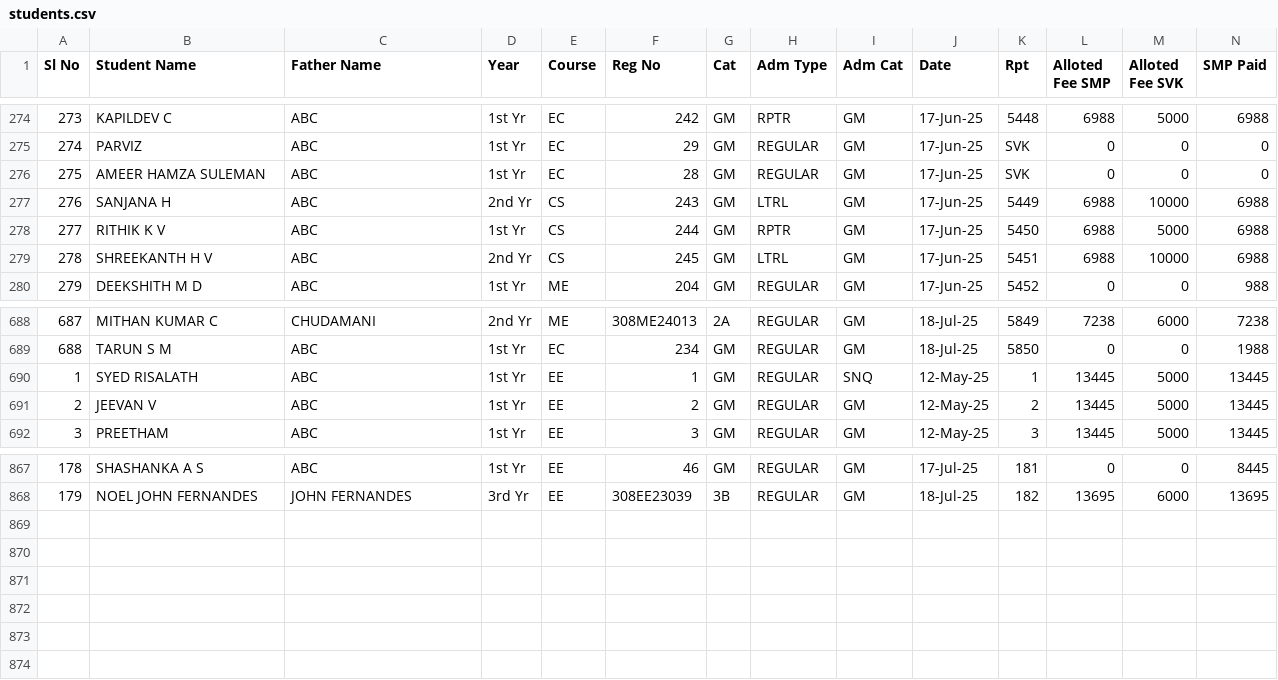
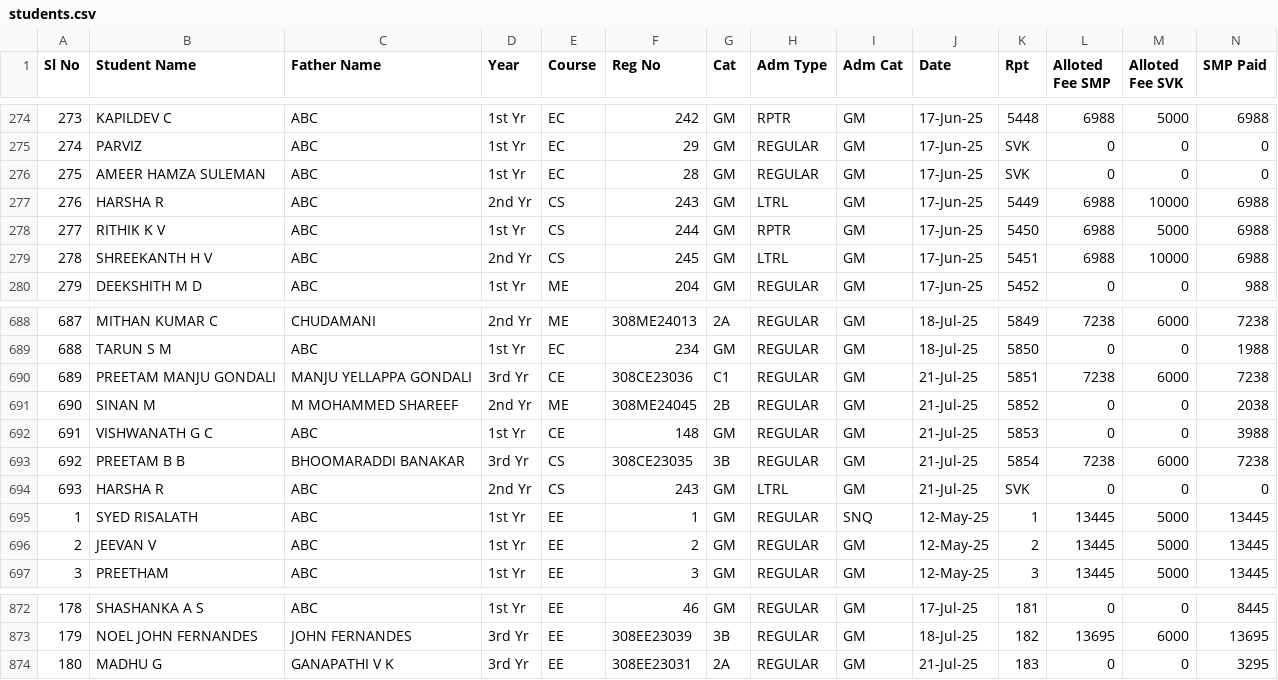
Before and after one commit to tejukargal/SMP-Admn-Stats_1-2025-26, a CSV file: students.csv, drawn as a sheet; only a part is shown, gaps mark what is left out; rows hold the shown columns only; the diff names each change by its address in the sheet, - before the commit and + after, or states it on an @@ line.

Commit message:
Add files via upload

```diff
--- a/students.csv
+++ b/students.csv
-B277 (Student Name): SANJANA H
+B277 (Student Name): HARSHA R
+row 690: 689 | PREETAM MANJU GONDALI | MANJU YELLAPPA GONDALI | 3rd Yr | CE | 308CE23036 | C1 | REGULAR | GM | 21-Jul-25 | 5851 | 7238 | 6000 | 7238
+row 691: 690 | SINAN M | M MOHAMMED SHAREEF | 2nd Yr | ME | 308ME24045 | 2B | REGULAR | GM | 21-Jul-25 | 5852 | 0 | 0 | 2038
+row 692: 691 | VISHWANATH G C | ABC | 1st Yr | CE | 148 | GM | REGULAR | GM | 21-Jul-25 | 5853 | 0 | 0 | 3988
+row 693: 692 | PREETAM B B | BHOOMARADDI BANAKAR | 3rd Yr | CS | 308CE23035 | 3B | REGULAR | GM | 21-Jul-25 | 5854 | 7238 | 6000 | 7238
+row 694: 693 | HARSHA R | ABC | 2nd Yr | CS | 243 | GM | LTRL | GM | 21-Jul-25 | SVK | 0 | 0 | 0
+row 874: 180 | MADHU G | GANAPATHI V K | 3rd Yr | EE | 308EE23031 | 2A | REGULAR | GM | 21-Jul-25 | 183 | 0 | 0 | 3295
```
